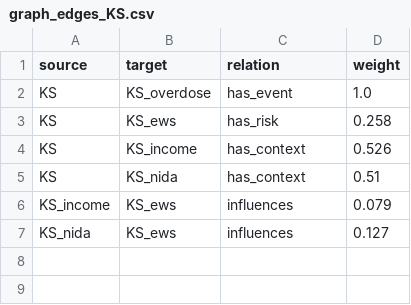
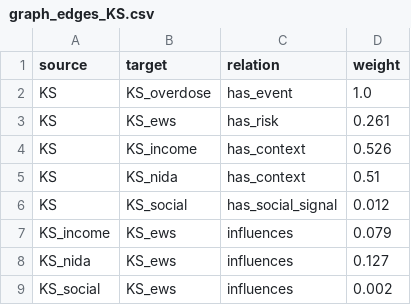
Before and after one commit to Ag230602/LAB_10, a CSV file: data/cache/graph_edges_KS.csv, drawn as a sheet.

```diff
--- a/data/cache/graph_edges_KS.csv
+++ b/data/cache/graph_edges_KS.csv
@@ -2,6 +2,8 @@ source,target,relation,weight
 KS,KS_overdose,has_event,1.0
-KS,KS_ews,has_risk,0.258
+KS,KS_ews,has_risk,0.261
 KS,KS_income,has_context,0.526
 KS,KS_nida,has_context,0.51
+KS,KS_social,has_social_signal,0.012
 KS_income,KS_ews,influences,0.079
 KS_nida,KS_ews,influences,0.127
+KS_social,KS_ews,influences,0.002
```
Also changed, not shown: data/cache/graph_nodes_KS.csv, data/cache/risk_KS.csv, 16 other files.
